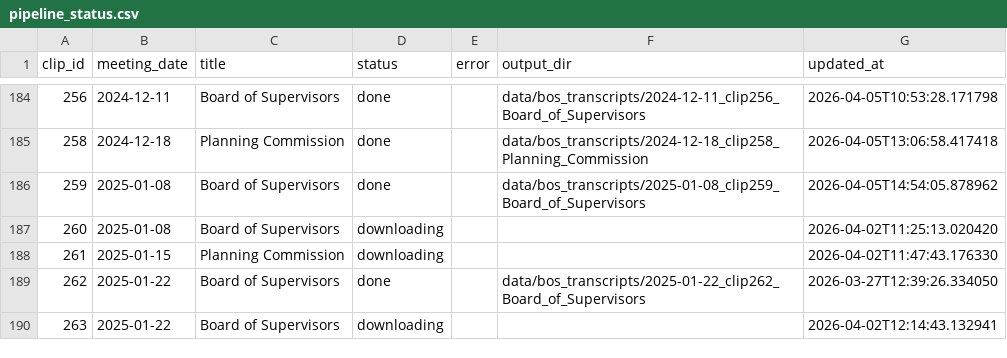
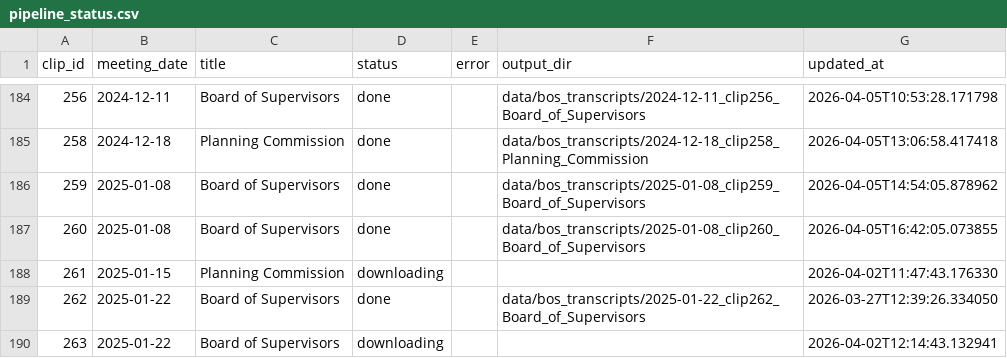
Before and after one commit to EthnTuttle/fredco-audit, a CSV file: data/bos_transcripts/pipeline_status.csv, drawn as a sheet; only a part is shown, gaps mark what is left out.

Commit message:
Add BoS transcript: 2025-01-08 clip260 Board of Supervisors

```diff
--- a/data/bos_transcripts/pipeline_status.csv
+++ b/data/bos_transcripts/pipeline_status.csv
@@ -186,3 +186,3 @@ clip_id,meeting_date,title,status,error,output_dir,updated_at
 259,2025-01-08,Board of Supervisors,done,,data/bos_transcripts/2025-01-08_clip259_Board_of_Supervisors,2026-04-05T14:54:05.878962
-260,2025-01-08,Board of Supervisors,downloading,,,2026-04-02T11:25:13.020420
+260,2025-01-08,Board of Supervisors,done,,data/bos_transcripts/2025-01-08_clip260_Board_of_Supervisors,2026-04-05T16:42:05.073855
 261,2025-01-15,Planning Commission,downloading,,,2026-04-02T11:47:43.176330
```
Also changed, not shown: 3 other files.
